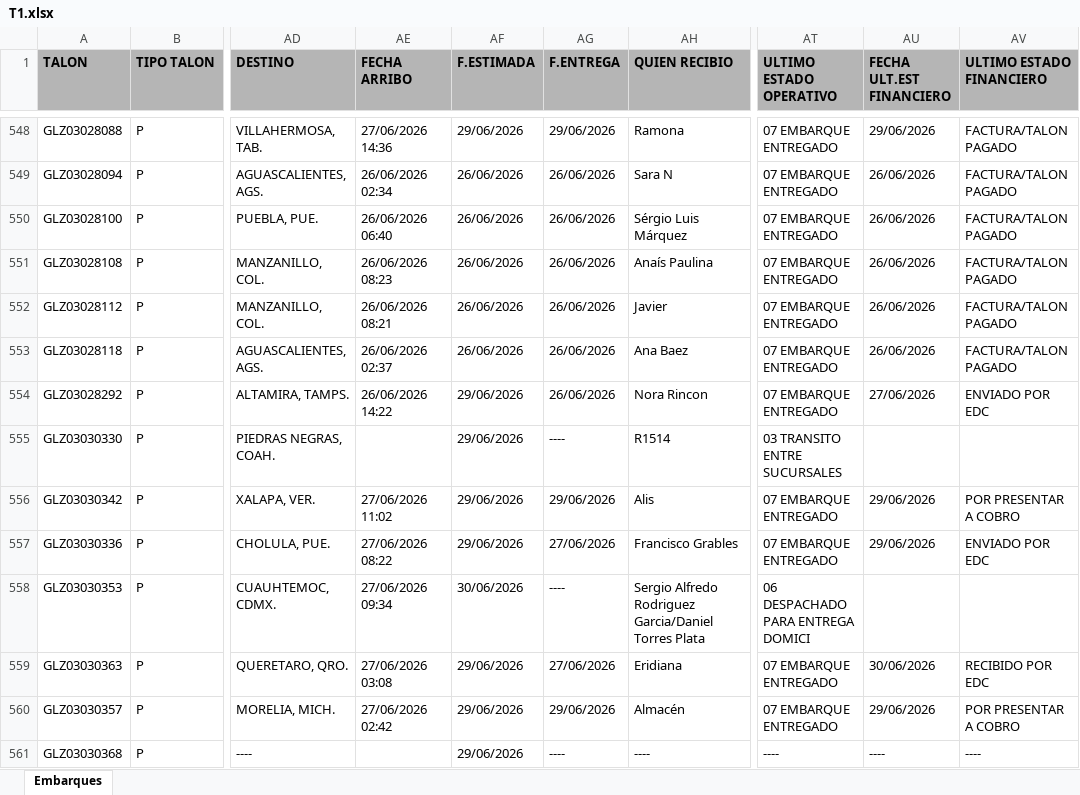
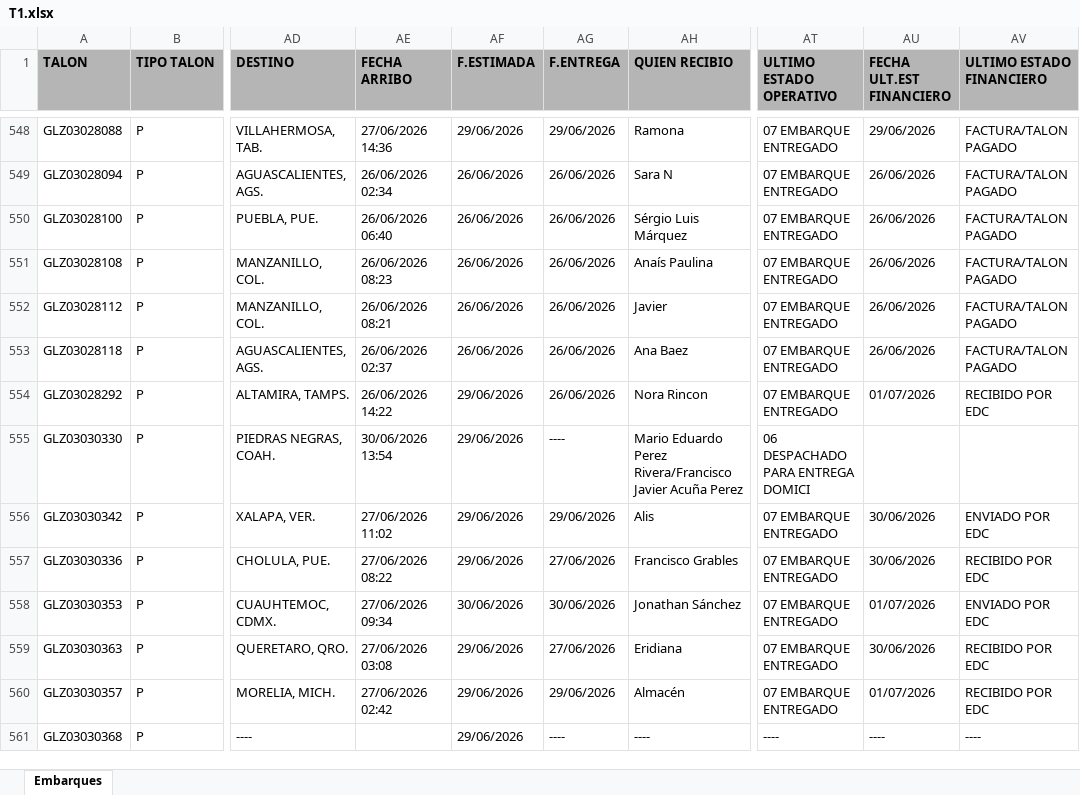
Before and after one commit to RH2026/nexion, an Excel workbook: T1.xlsx, sheet Embarques, drawn as a sheet; only a part is shown, gaps mark what is left out; values as stored, in another font and other column widths than the file's, no borders; the diff covers the shown part only; the diff names each change by its address in the sheet, - before the commit and + after, or states it on an @@ line.

Commit message:
BATCH_UPDATE // 01/07/2026 15:50

```diff
--- a/T1.xlsx (sheet Embarques)
+++ b/T1.xlsx (sheet Embarques)
-AU554 (FECHA ULT.EST FINANCIERO): 27/06/2026
+AU554 (FECHA ULT.EST FINANCIERO): 01/07/2026
-AV554 (ULTIMO ESTADO FINANCIERO): ENVIADO POR EDC
+AV554 (ULTIMO ESTADO FINANCIERO): RECIBIDO POR EDC
-AE555 (FECHA ARRIBO): (empty)
+AE555 (FECHA ARRIBO): 30/06/2026 13:54
-AH555 (QUIEN RECIBIO): R1514
+AH555 (QUIEN RECIBIO): Mario Eduardo Perez Rivera/Francisco Javier Acuña Perez
-AT555 (ULTIMO ESTADO OPERATIVO): 03 TRANSITO ENTRE SUCURSALES
+AT555 (ULTIMO ESTADO OPERATIVO): 06 DESPACHADO PARA ENTREGA DOMICI
-AU556:AU557 (FECHA ULT.EST FINANCIERO): 29/06/2026
+AU556:AU557 (FECHA ULT.EST FINANCIERO): 30/06/2026
-AV556 (ULTIMO ESTADO FINANCIERO): POR PRESENTAR A COBRO
+AV556 (ULTIMO ESTADO FINANCIERO): ENVIADO POR EDC
-AV557 (ULTIMO ESTADO FINANCIERO): ENVIADO POR EDC
+AV557 (ULTIMO ESTADO FINANCIERO): RECIBIDO POR EDC
-AG558 (F.ENTREGA): ----
+AG558 (F.ENTREGA): 30/06/2026
-AH558 (QUIEN RECIBIO): Sergio Alfredo Rodriguez Garcia/Daniel Torres Plata
+AH558 (QUIEN RECIBIO): Jonathan Sánchez
-AT558 (ULTIMO ESTADO OPERATIVO): 06 DESPACHADO PARA ENTREGA DOMICI
+AT558 (ULTIMO ESTADO OPERATIVO): 07 EMBARQUE ENTREGADO
-AU558 (FECHA ULT.EST FINANCIERO): (empty)
+AU558 (FECHA ULT.EST FINANCIERO): 01/07/2026
-AV558 (ULTIMO ESTADO FINANCIERO): (empty)
+AV558 (ULTIMO ESTADO FINANCIERO): ENVIADO POR EDC
-AU560 (FECHA ULT.EST FINANCIERO): 29/06/2026
+AU560 (FECHA ULT.EST FINANCIERO): 01/07/2026
-AV560 (ULTIMO ESTADO FINANCIERO): POR PRESENTAR A COBRO
+AV560 (ULTIMO ESTADO FINANCIERO): RECIBIDO POR EDC
```
Also changed, not shown: 27 added rows, 1 removed row, 7 moved rows and 268 edited cells elsewhere in this sheet.
